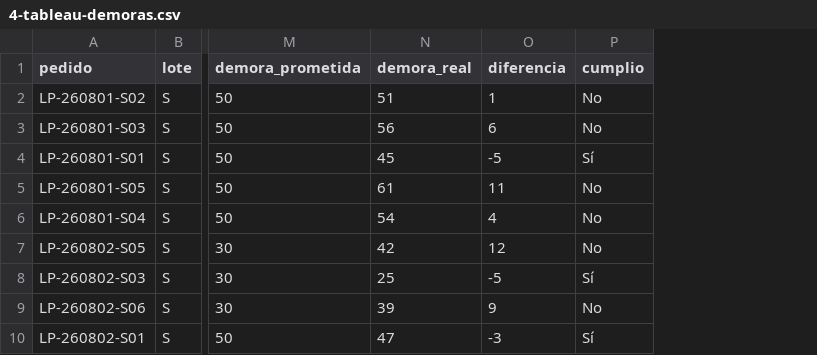
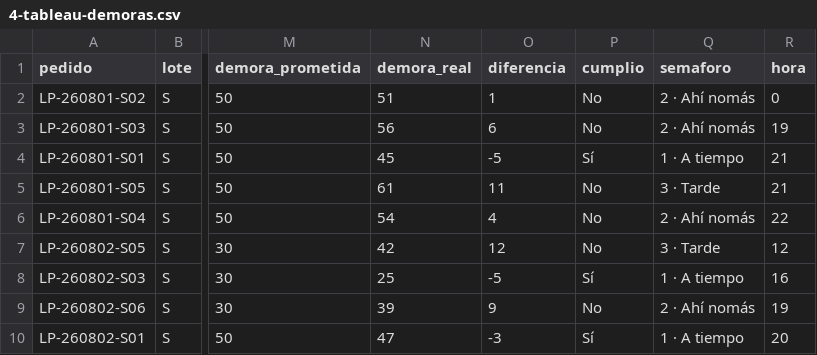
Before and after one commit to gianlugiannine/infovis, a CSV file: datos/4-tableau-demoras.csv, drawn as a sheet; only a part is shown, gaps mark what is left out; the diff names each change by its address in the sheet, - before the commit and + after, or states it on an @@ line.

```diff
--- a/datos/4-tableau-demoras.csv
+++ b/datos/4-tableau-demoras.csv
+column Q (semaforo), rows 2-10: 2 · Ahí nomás | 2 · Ahí nomás | 1 · A tiempo | 3 · Tarde | 2 · Ahí nomás | 3 · Tarde | 1 · A tiempo | 2 · Ahí nomás | 1 · A tiempo
+column R (hora), rows 2-10: 0 | 19 | 21 | 21 | 22 | 12 | 16 | 19 | 20
```
